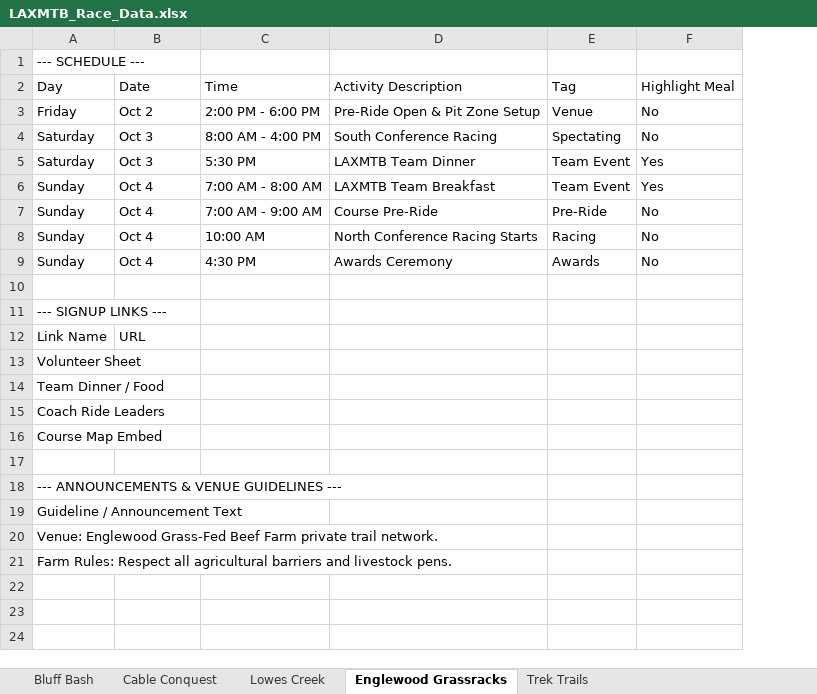
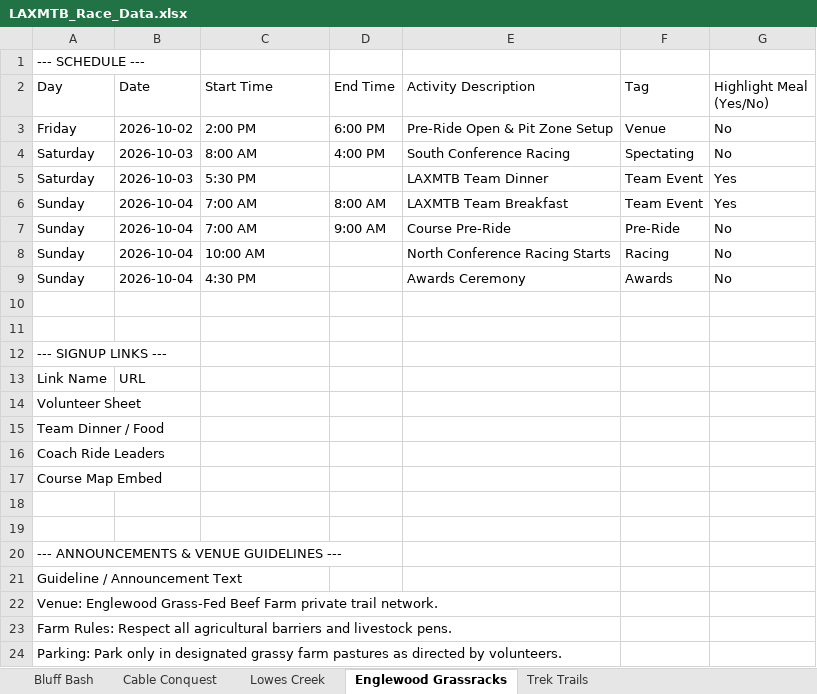
Before and after one commit to Lmiller1708/LAXMTB, an Excel workbook: LAXMTB_Race_Data.xlsx, sheet Englewood Grassracks, drawn as a sheet; values as stored, in another font and other column widths than the file's, no cell formats; table styles not drawn; addresses are those after the commit; the diff names each change by its address in the sheet, - before the commit and + after, or states it on an @@ line.

Commit message:
Format LAXMTB_Race_Data with interactive tables, date picker, start/end times, and dropdowns

```diff
--- a/LAXMTB_Race_Data.xlsx (sheet Englewood Grassracks)
+++ b/LAXMTB_Race_Data.xlsx (sheet Englewood Grassracks)
+column D (End Time), rows 3-7: 6:00 PM | 4:00 PM |  | 8:00 AM | 9:00 AM
-C2: Time
+C2: Start Time
-G2: Highlight Meal
+G2: Highlight Meal (Yes/No)
-B3 (Date): Oct 2
+B3 (Date): 2026-10-02
-C3 (Start Time): 2:00 PM - 6:00 PM
+C3 (Start Time): 2:00 PM
-B4:B5 (Date): Oct 3
+B4:B5 (Date): 2026-10-03
-C4 (Start Time): 8:00 AM - 4:00 PM
+C4 (Start Time): 8:00 AM
-B6:B9 (Date): Oct 4
+B6:B9 (Date): 2026-10-04
-C6 (Start Time): 7:00 AM - 8:00 AM
+C6 (Start Time): 7:00 AM
-C7 (Start Time): 7:00 AM - 9:00 AM
+C7 (Start Time): 7:00 AM
+row 10: (empty)
+row 19: (empty)
+row 24: Parking: Park only in designated grassy farm pastures as directed by volunteers.
```
Also changed, not shown: sheet Bluff Bash, sheet Cable Conquest, sheet Lowes Creek, sheet Trek Trails, cell formats, 2 other files.
